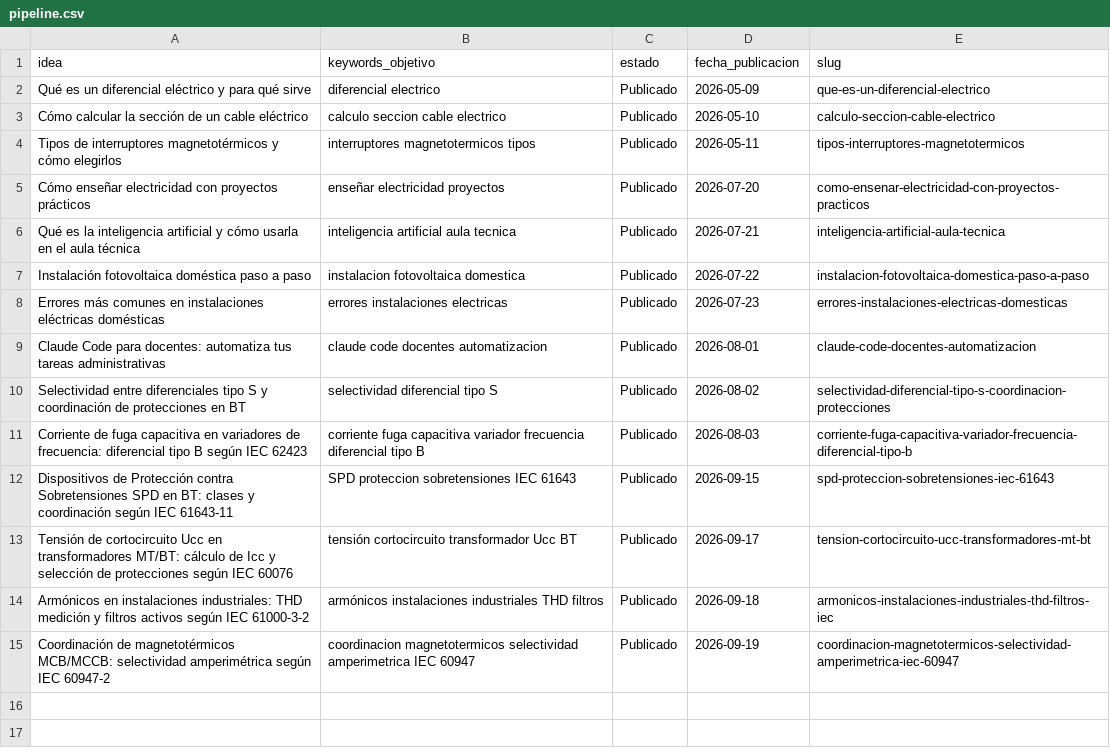
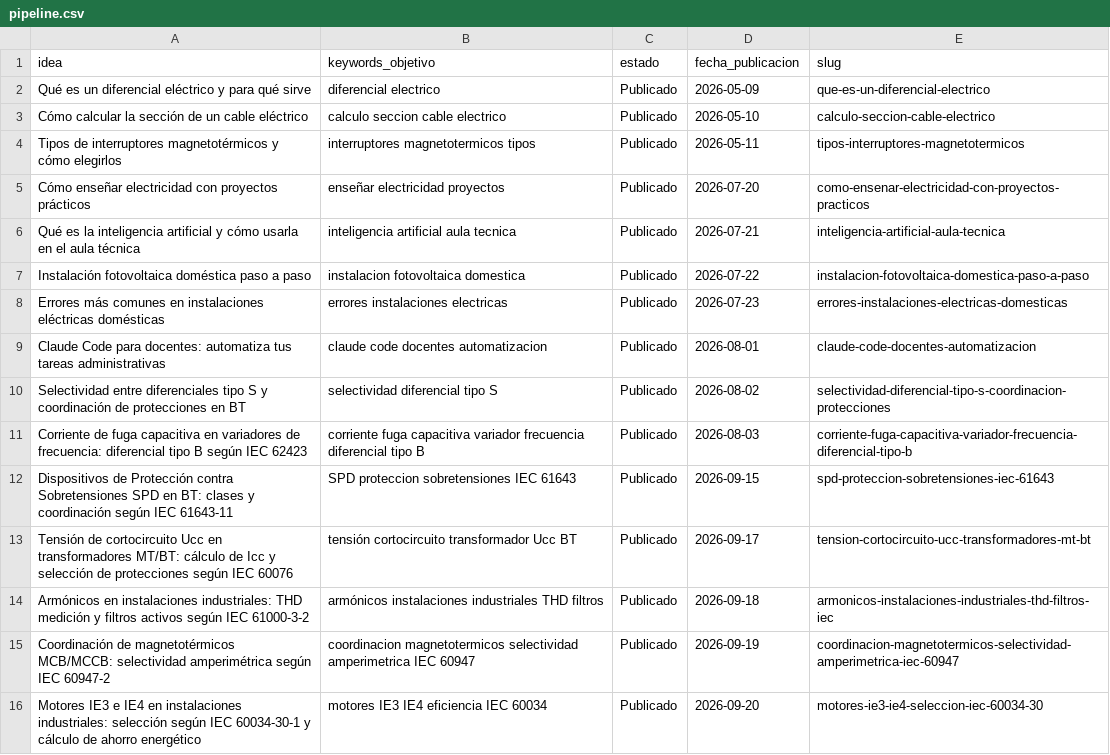
Before and after one commit to sauron897/blog-electricidad-ia., a CSV file: agente/pipeline.csv, drawn as a sheet; the diff names each change by its address in the sheet, - before the commit and + after, or states it on an @@ line.

```diff
--- a/agente/pipeline.csv
+++ b/agente/pipeline.csv
+row 16: Motores IE3 e IE4 en instalaciones industriales: selección según IEC 60034-30-1 y cálculo de ahorro energético | motores IE3 IE4 eficiencia IEC 60034 | Publicado | 2026-09-20 | motores-ie3-ie4-seleccion-iec-60034-30
```
